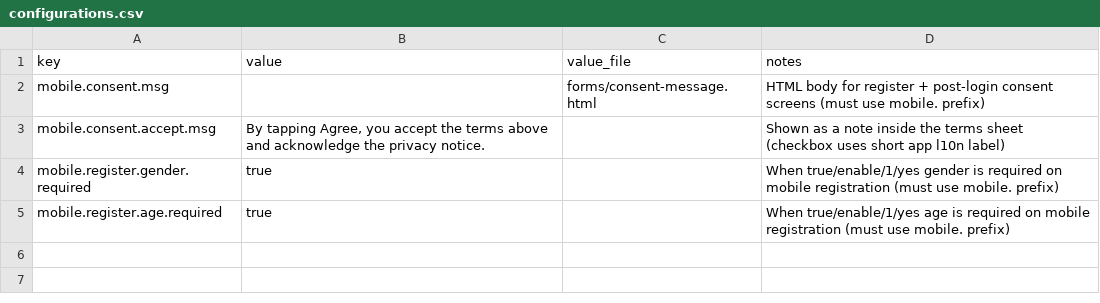
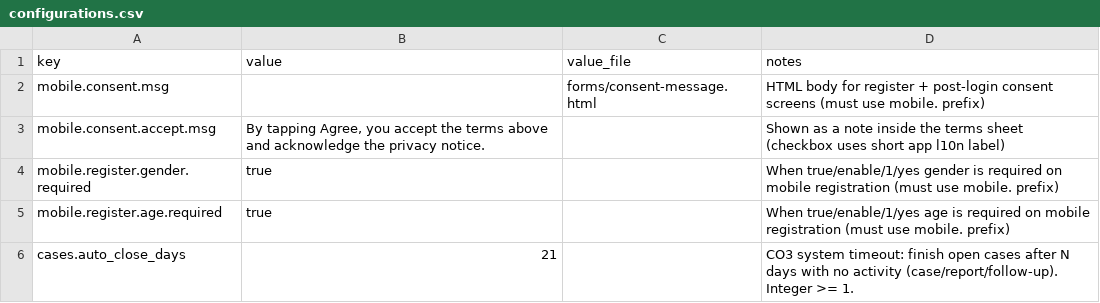
Before and after one commit to ohtk-lahis/lahis-deployment, a CSV file: seeds/demo/configurations.csv, drawn as a sheet; the diff names each change by its address in the sheet, - before the commit and + after, or states it on an @@ line.

Commit message:
ops: celery-beat for CO3 and seed auto_close_days
Add singleton celery-beat service, include it in deploy/health/smoke,
and seed cases.auto_close_days=21 for demo tenants.

```diff
--- a/seeds/demo/configurations.csv
+++ b/seeds/demo/configurations.csv
+row 6: cases.auto_close_days | 21 |  | CO3 system timeout: finish open cases after N days with no activity (case/report/follow-up). Integer >= 1.
```
Also changed, not shown: 9 other files.
